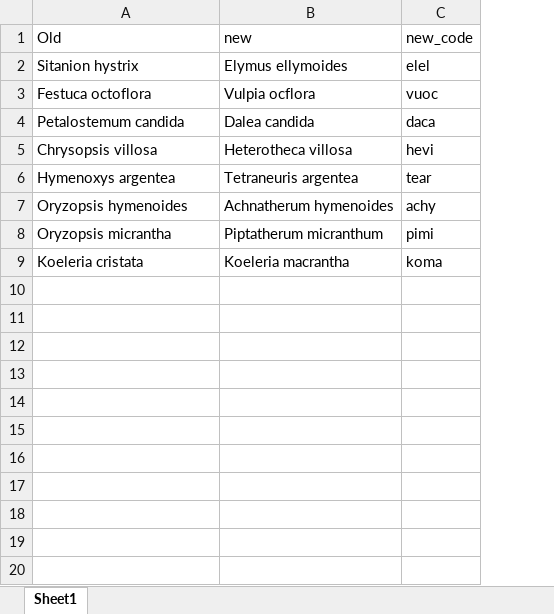
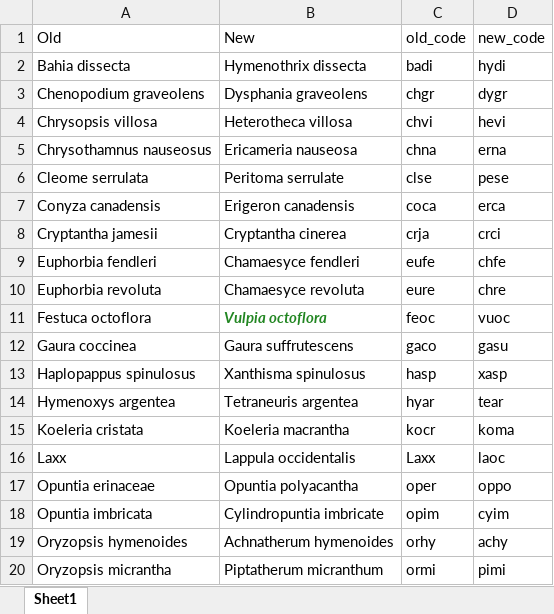
Before and after one commit to stevensjt/Dome_Invasion_Share, an Excel workbook: Data/new_sci_names_DOME_plants.xlsx, sheet Sheet1, drawn as a sheet; only a part is shown; values as stored, in another font and other column widths than the file's, no borders; removed rows and columns are numbered as before the commit, all else as after; the diff covers the shown part only; the diff names each change by its address in the sheet, - before the commit and + after, or states it on an @@ line.

```diff
--- a/Data/new_sci_names_DOME_plants.xlsx (sheet Sheet1)
+++ b/Data/new_sci_names_DOME_plants.xlsx (sheet Sheet1)
+column C (old_code), row 4: chvi; row 14: hyar; rows 19-20: orhy | ormi
-B1: new
+B1: New
-row 2: Sitanion hystrix | Elymus ellymoides | elel
-row 3: Festuca octoflora | Vulpia ocflora | vuoc
@@ row 4 moved to row 21: Petalostemum candida @@
+row 2: Bahia dissecta | Hymenothrix dissecta | badi | hydi
+row 3: Chenopodium graveolens | Dysphania graveolens | chgr | dygr
+row 5: Chrysothamnus nauseosus | Ericameria nauseosa | chna | erna
+row 6: Cleome serrulata | Peritoma serrulate | clse | pese
+row 7: Conyza canadensis | Erigeron canadensis | coca | erca
+row 8: Cryptantha jamesii | Cryptantha cinerea | crja | crci
+row 9: Euphorbia fendleri | Chamaesyce fendleri | eufe | chfe
+row 10: Euphorbia revoluta | Chamaesyce revoluta | eure | chre
+row 11: Festuca octoflora | Vulpia octoflora | feoc | vuoc
+row 12: Gaura coccinea | Gaura suffrutescens | gaco | gasu
+row 13: Haplopappus spinulosus | Xanthisma spinulosus | hasp | xasp
@@ row 9 moved to row 15: Koeleria cristata @@
+row 16: Laxx | Lappula occidentalis | Laxx | laoc
+row 17: Opuntia erinaceae | Opuntia polyacantha | oper | oppo
+row 18: Opuntia imbricata | Cylindropuntia imbricate | opim | cyim
```
Also changed, not shown: 8 added rows elsewhere in this sheet, 2 other files.
